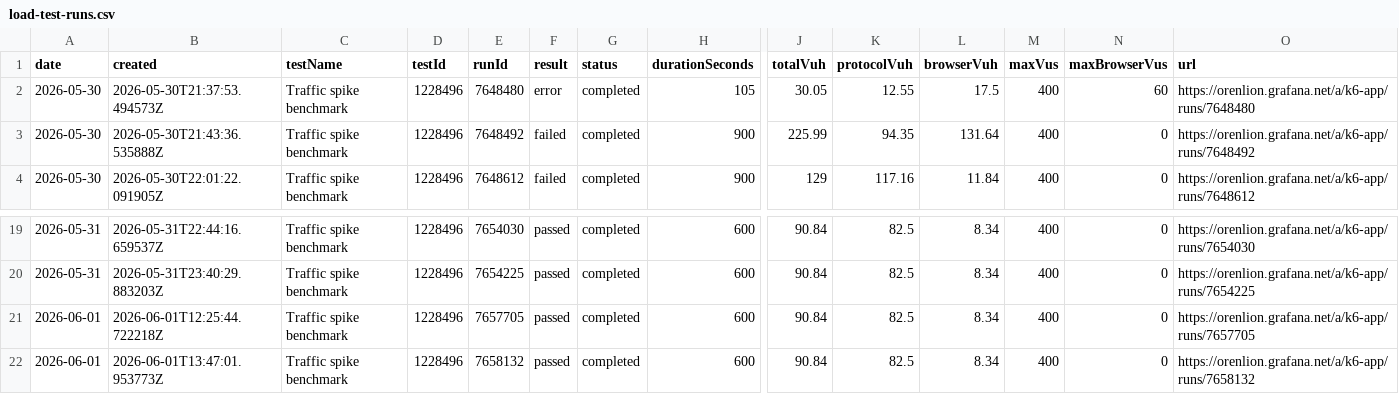
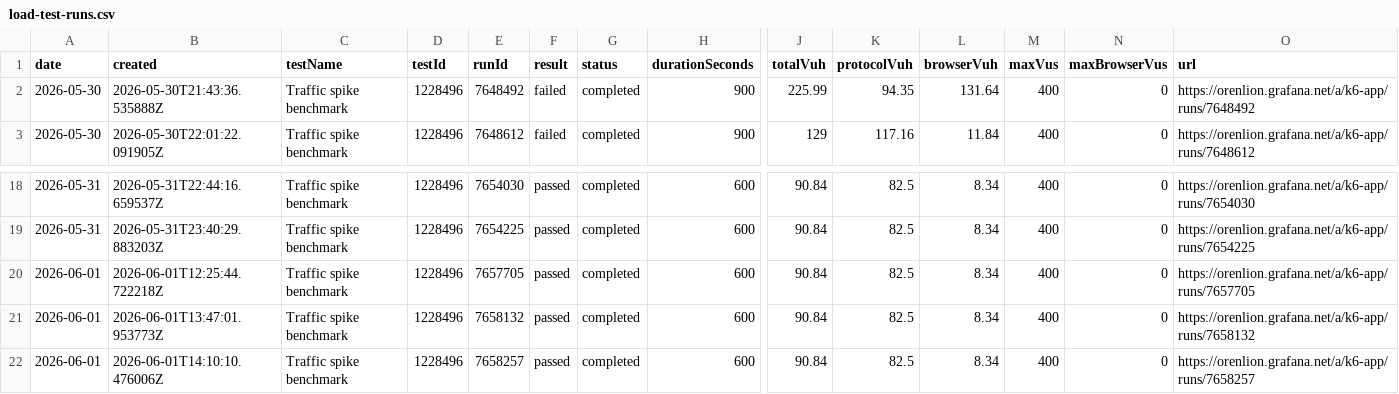
Before and after one commit to orenlion1/ensemble-retail, a CSV file: reports/load-tests/comparison/load-test-runs.csv, drawn as a sheet; only a part is shown, gaps mark what is left out; removed rows and columns are numbered as before the commit, all else as after; rows hold the shown columns only; the diff names each change by its address in the sheet, - before the commit and + after, or states it on an @@ line.

Commit message:
Update load test report for run 7658257

```diff
--- a/reports/load-tests/comparison/load-test-runs.csv
+++ b/reports/load-tests/comparison/load-test-runs.csv
-row 2: 2026-05-30 | 2026-05-30T21:37:53.494573Z | Traffic spike benchmark | 1228496 | 7648480 | error | completed | 105 | 30.05 | 12.55 | 17.5 | 400 | 60 | https://orenlion.grafana.net/a/k6-app/runs/7648480
+row 22: 2026-06-01 | 2026-06-01T14:10:10.476006Z | Traffic spike benchmark | 1228496 | 7658257 | passed | completed | 600 | 90.84 | 82.5 | 8.34 | 400 | 0 | https://orenlion.grafana.net/a/k6-app/runs/7658257
```
Also changed, not shown: 9 other files.
